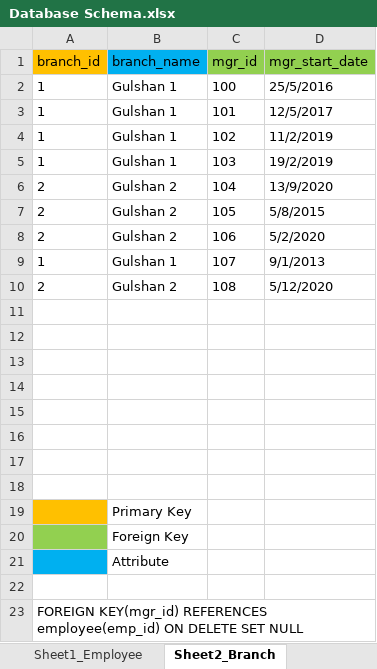
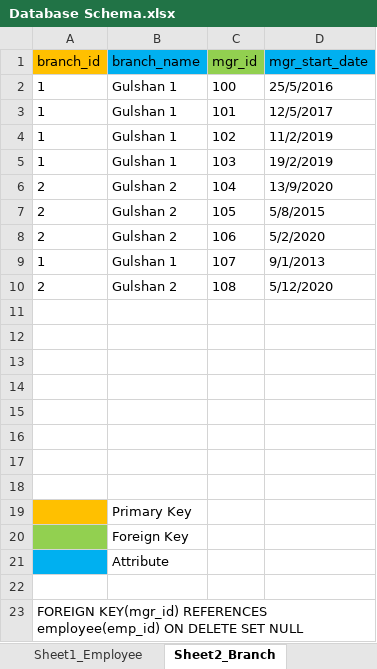
Before and after one commit to AsfariaChowdhury/LearningBootcamp2, an Excel workbook: Database Schema.xlsx, sheet Sheet2_Branch, drawn as a sheet; values as stored, in another font and other column widths than the file's, no borders; the diff names each change by its address in the sheet, - before the commit and + after, or states it on an @@ line.

Commit message:
Tables created: employee, branch
Basic table created. Further edits will be done.

In branch table, mgr_id is a foreign key, that refers to emp_id in employee table.

```diff
--- a/Database Schema.xlsx (sheet Sheet2_Branch)
+++ b/Database Schema.xlsx (sheet Sheet2_Branch)
-D1 fill: #92D050
+D1 fill: #00B0F0
```
Also changed, not shown: 1 other file.
